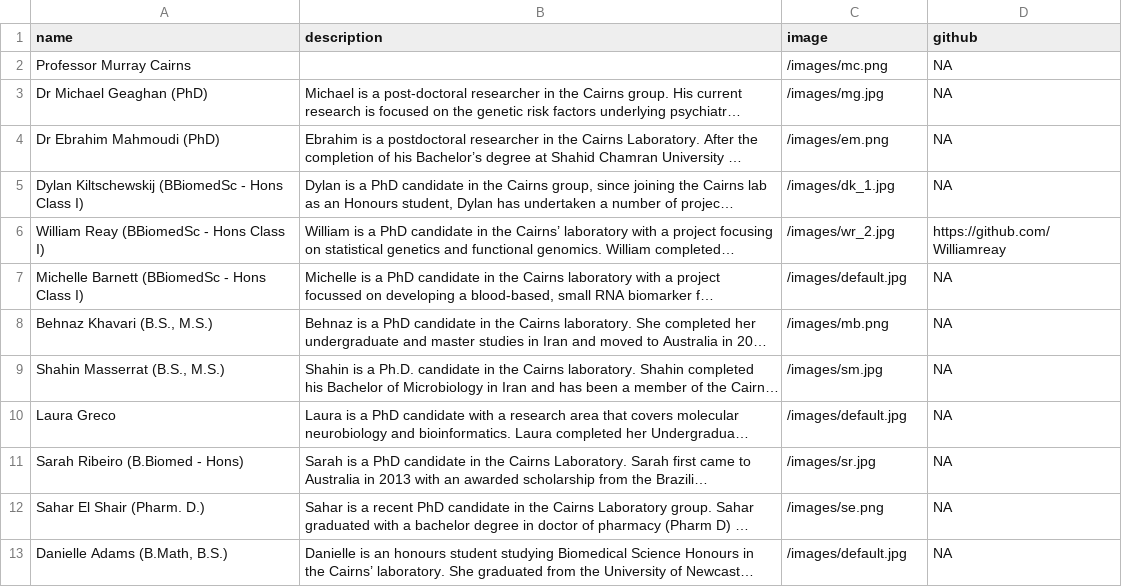
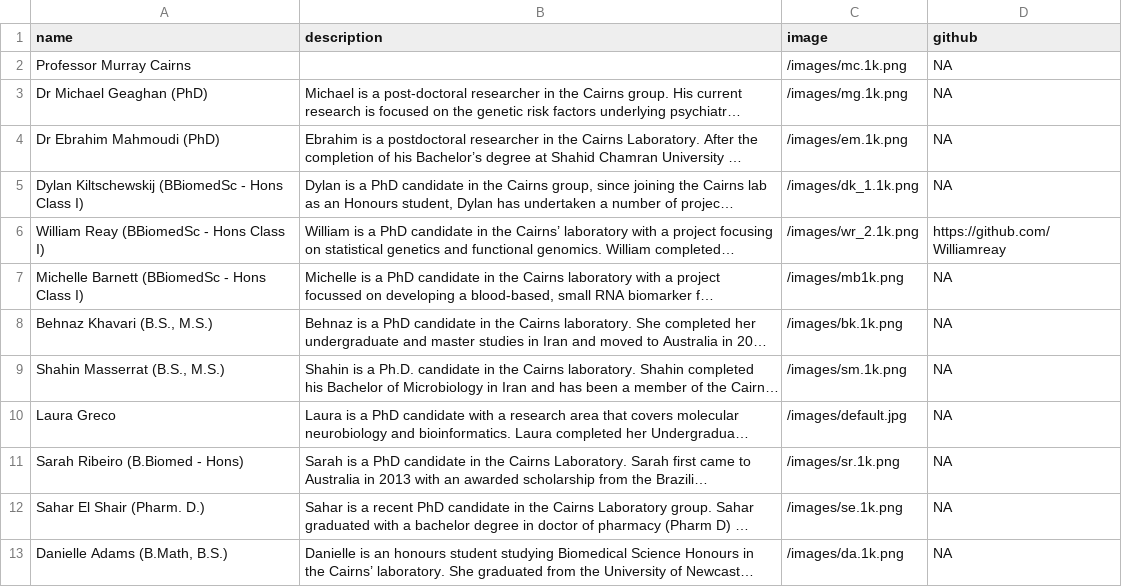
Before and after one commit to cairnslab/cairnslab.github.io, a CSV file: _data/labmemberprofiles.csv, drawn as a sheet; long unchanged cells end in …; the diff names each change by its address in the sheet, - before the commit and + after, or states it on an @@ line.

Commit message:
fixprofiles

```diff
--- a/_data/labmemberprofiles.csv
+++ b/_data/labmemberprofiles.csv
-C2 (image): /images/mc.png
+C2 (image): /images/mc.1k.png
-C3 (image): /images/mg.jpg
+C3 (image): /images/mg.1k.png
-C4 (image): /images/em.png
+C4 (image): /images/em.1k.png
-C5 (image): /images/dk_1.jpg
+C5 (image): /images/dk_1.1k.png
-C6 (image): /images/wr_2.jpg
+C6 (image): /images/wr_2.1k.png
-C7 (image): /images/default.jpg
+C7 (image): /images/mb1k.png
-C8 (image): /images/mb.png
+C8 (image): /images/bk.1k.png
-C9 (image): /images/sm.jpg
+C9 (image): /images/sm.1k.png
-C11 (image): /images/sr.jpg
+C11 (image): /images/sr.1k.png
-C12 (image): /images/se.png
+C12 (image): /images/se.1k.png
-C13 (image): /images/default.jpg
+C13 (image): /images/da.1k.png
```
